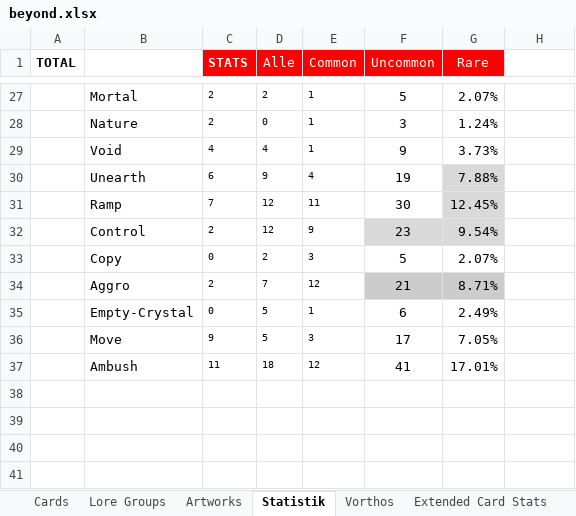
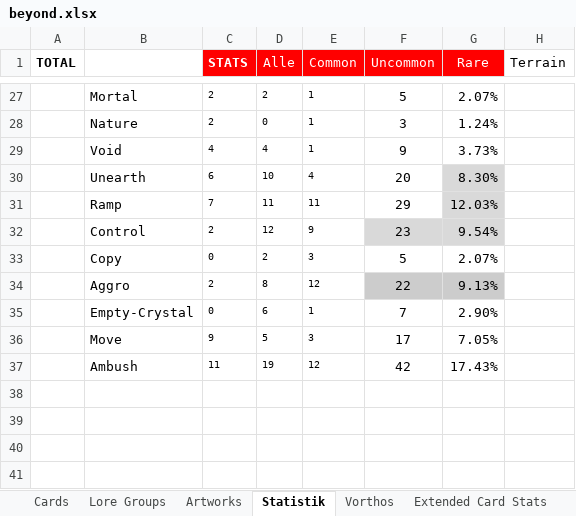
Before and after one commit to nonbiristudios/shardsofbeyond, an Excel workbook: workspace/card-data/beyond.xlsx, sheet Statistik, drawn as a sheet; only a part is shown, gaps mark what is left out; values as stored, in another font and other column widths than the file's, no borders; charts and pictures and conditional formats not drawn; the diff covers the shown part only; the diff names each change by its address in the sheet, - before the commit and + after, or states it on an @@ line.

```diff
--- a/workspace/card-data/beyond.xlsx (sheet Statistik)
+++ b/workspace/card-data/beyond.xlsx (sheet Statistik)
-H1: (empty)
+H1: Terrain
-D30 (Alle): 9
+D30 (Alle): 10
-F30 (Uncommon): 19
+F30 (Uncommon): 20
-G30 (Rare): 7.88%
+G30 (Rare): 8.30%
-D31 (Alle): 12
+D31 (Alle): 11
-F31 (Uncommon): 30
+F31 (Uncommon): 29
-G31 (Rare): 12.45%
+G31 (Rare): 12.03%
-D34 (Alle): 7
+D34 (Alle): 8
-F34 (Uncommon): 21
+F34 (Uncommon): 22
-G34 (Rare): 8.71%
+G34 (Rare): 9.13%
-D35 (Alle): 5
+D35 (Alle): 6
-F35 (Uncommon): 6
+F35 (Uncommon): 7
-G35 (Rare): 2.49%
+G35 (Rare): 2.90%
-D37 (Alle): 18
+D37 (Alle): 19
-F37 (Uncommon): 41
+F37 (Uncommon): 42
-G37 (Rare): 17.01%
+G37 (Rare): 17.43%
```
Also changed, not shown: 1 added row, 1 removed row and 37 edited cells elsewhere in this sheet, sheet Vorthos, sheet Starter Decks, sheet Extended Card Stats, sheet Cards, sheet Metadata, sheet Artworks, formulas that keep their value, charts or pictures, 5 other files.
